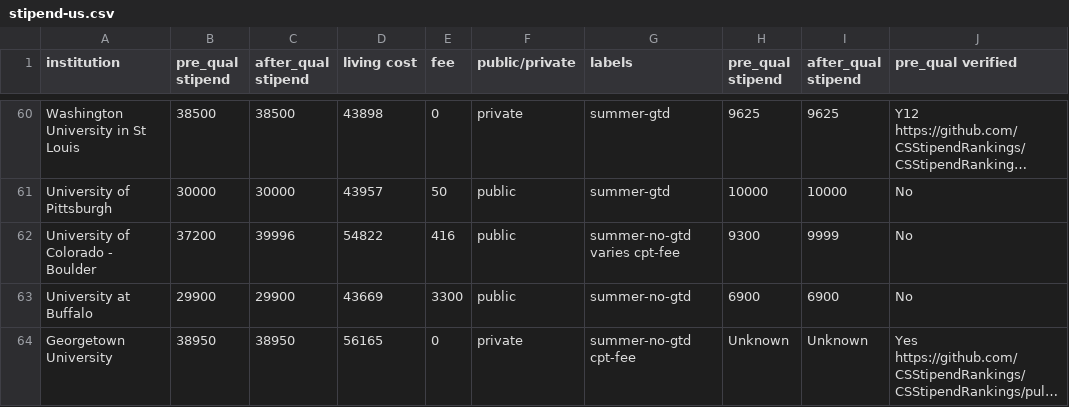
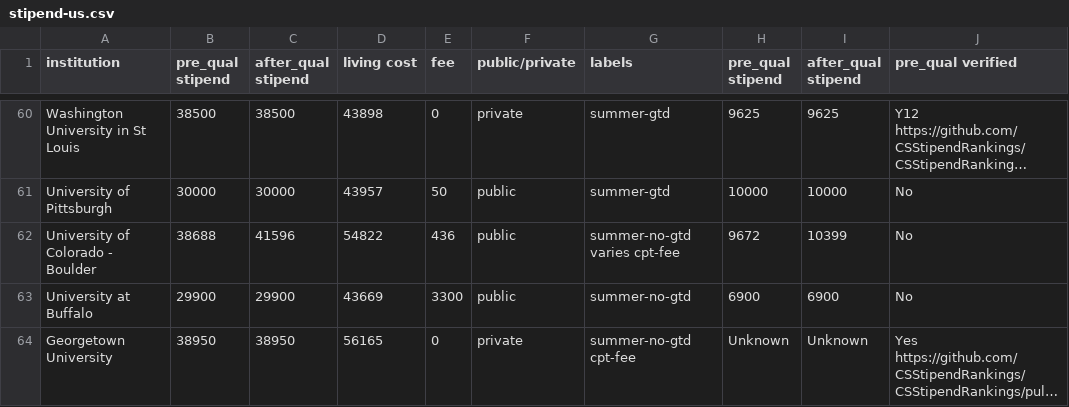
Before and after one commit to CSStipendRankings/CSStipendRankings, a CSV file: stipend-us.csv, drawn as a sheet; only a part is shown, gaps mark what is left out; long unchanged cells end in …; the diff names each change by its address in the sheet, - before the commit and + after, or states it on an @@ line.

Commit message:
Update stipends for CU Boulder
In AY23-24, the monthly stipend was $3100/3333. A 4% raise was
implemented at the college level for AY24-25, resulting in 3224/3466.

Health insurance is assessed at 2420/semester with TA/RA covering 91%.
The remaining 9% for two semesters is 436.
https://www.colorado.edu/health/cu-gold-ship

```diff
--- a/stipend-us.csv
+++ b/stipend-us.csv
-B62 (pre_qual stipend): 37200
+B62 (pre_qual stipend): 38688
-C62 (after_qual stipend): 39996
+C62 (after_qual stipend): 41596
-E62 (fee): 416
+E62 (fee): 436
-H62 (pre_qual stipend): 9300
+H62 (pre_qual stipend): 9672
-I62 (after_qual stipend): 9999
+I62 (after_qual stipend): 10399
```
